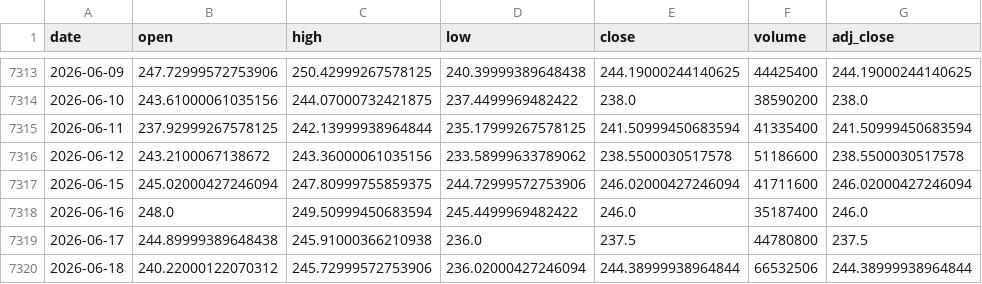
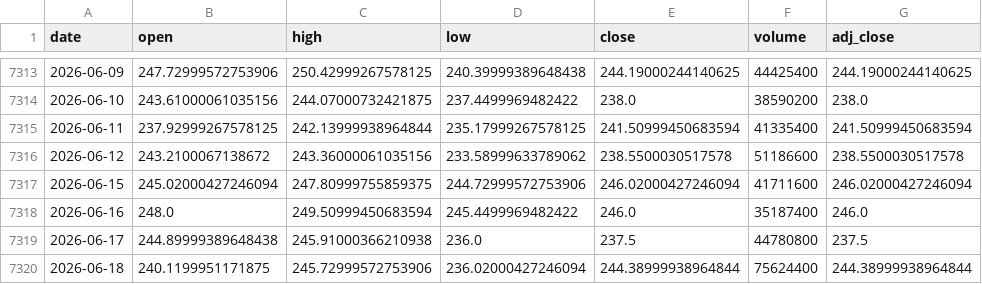
Before and after one commit to Karthik0809/Amazon-Stock-Dashboard, a CSV file: amazon_stock.csv, drawn as a sheet; only a part is shown, gaps mark what is left out.

```diff
--- a/amazon_stock.csv
+++ b/amazon_stock.csv
@@ -7319,2 +7319,2 @@ date,open,high,low,close,volume,adj_close
 2026-06-17,244.89999389648438,245.91000366210938,236.0,237.5,44780800,237.5
-2026-06-18,240.22000122070312,245.72999572753906,236.02000427246094,244.38999938964844,66532506,244.38999938964844
+2026-06-18,240.1199951171875,245.72999572753906,236.02000427246094,244.38999938964844,75624400,244.38999938964844
```
